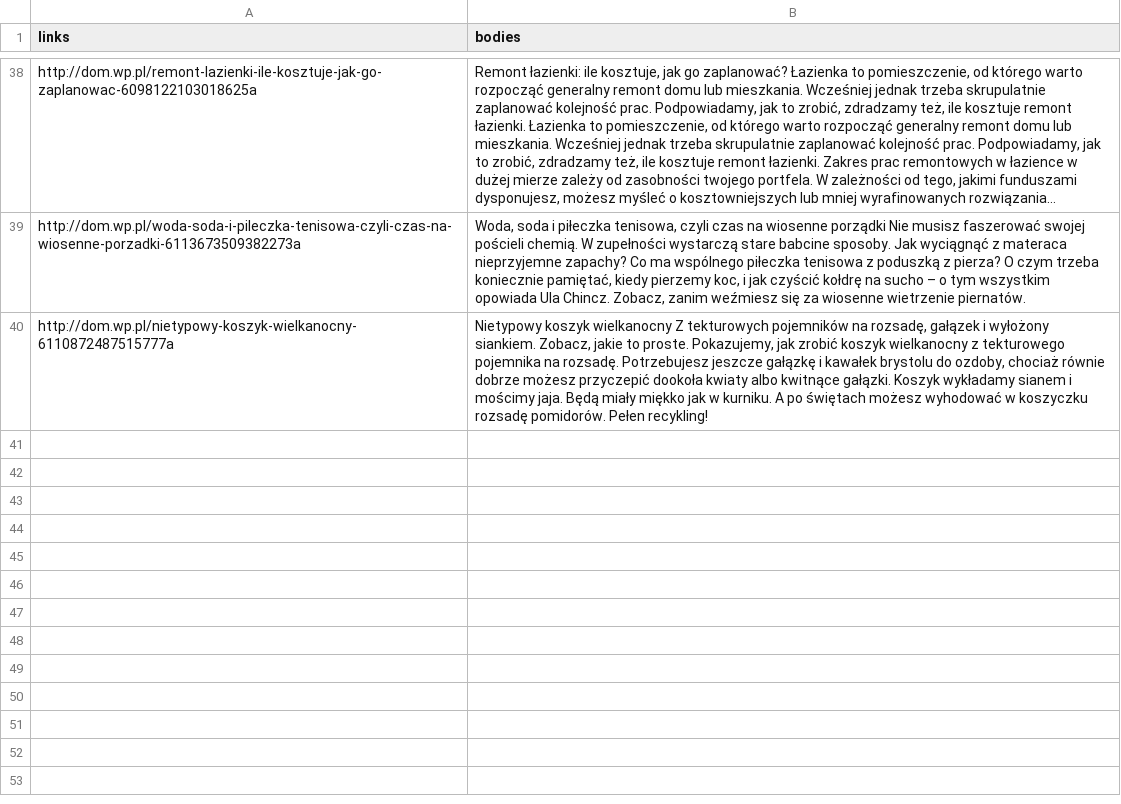
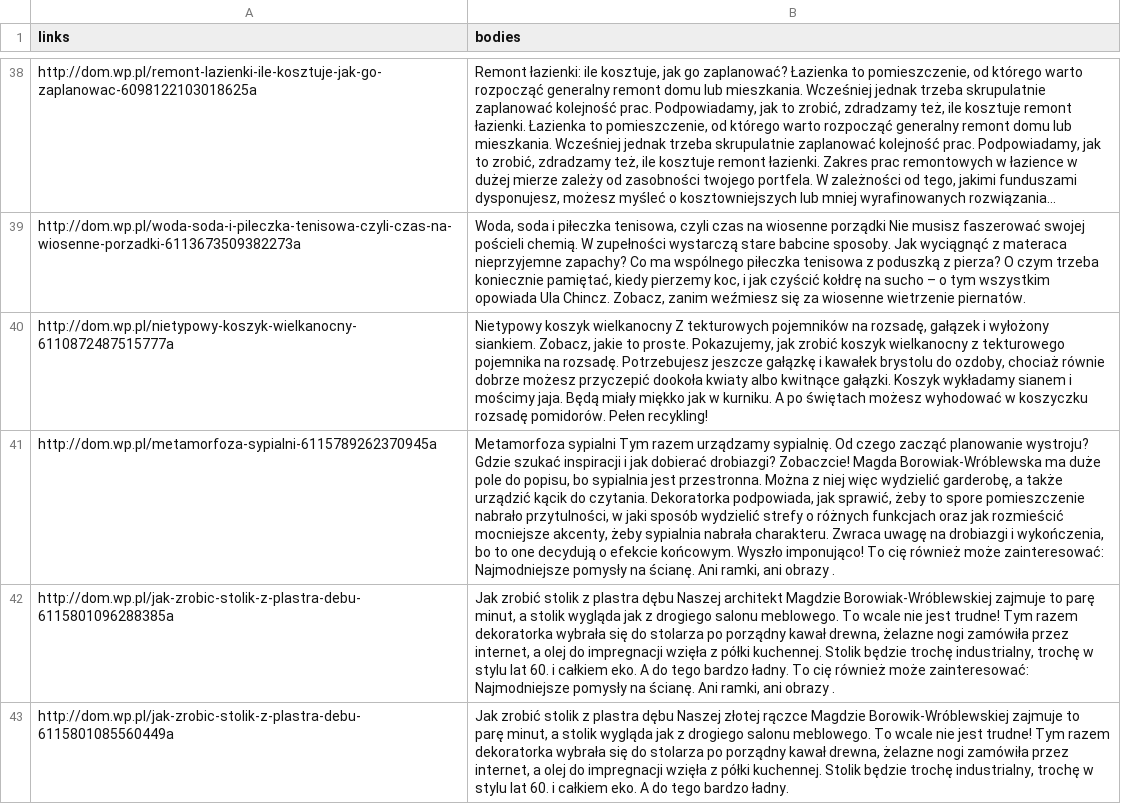
Before and after one commit to MarcinKosinski/trigeR5, a CSV file: data/wp_dom.csv, drawn as a sheet; only a part is shown, gaps mark what is left out; long unchanged cells end in …; the diff names each change by its address in the sheet, - before the commit and + after, or states it on an @@ line.

```diff
--- a/data/wp_dom.csv
+++ b/data/wp_dom.csv
+row 41: http://dom.wp.pl/metamorfoza-sypialni-6115789262370945a | Metamorfoza sypialni Tym razem urządzamy sypialnię. Od czego zacząć planowanie wystroju? Gdzie szukać inspiracji i jak dobierać drobiazgi? Zobaczcie! Magda Borowiak-Wróblewska ma duże pole do popisu, bo sypialnia jest przestronna. Można z niej więc wydzielić garderobę, a także urządzić kącik do czytania. Dekoratorka podpowiada, jak sprawić, żeby to spore pomieszczenie nabrało przytulności, w jaki sposób wydzielić strefy o różnych funkcjach oraz jak rozmieścić mocniejsze akcenty, żeby sypialnia nabrała charakteru. Zwraca uwagę na drobiazgi i wykończenia, bo to one decydują o efekcie końcowym. Wyszło imponująco! To cię również może zainteresować: Najmodniejsze pomysły na ścianę. Ani ramki, ani obrazy .
+row 42: http://dom.wp.pl/jak-zrobic-stolik-z-plastra-debu-6115801096288385a | Jak zrobić stolik z plastra dębu Naszej architekt Magdzie Borowiak-Wróblewskiej zajmuje to parę minut, a stolik wygląda jak z drogiego salonu meblowego. To wcale nie jest trudne! Tym razem dekoratorka wybrała się do stolarza po porządny kawał drewna, żelazne nogi zamówiła przez internet, a olej do impregnacji wzięła z półki kuchennej. Stolik będzie trochę industrialny, trochę w stylu lat 60. i całkiem eko. A do tego bardzo ładny. To cię również może zainteresować: Najmodniejsze pomysły na ścianę. Ani ramki, ani obrazy .
+row 43: http://dom.wp.pl/jak-zrobic-stolik-z-plastra-debu-6115801085560449a | Jak zrobić stolik z plastra dębu Naszej złotej rączce Magdzie Borowik-Wróblewskiej zajmuje to parę minut, a stolik wygląda jak z drogiego salonu meblowego. To wcale nie jest trudne! Tym razem dekoratorka wybrała się do stolarza po porządny kawał drewna, żelazne nogi zamówiła przez internet, a olej do impregnacji wzięła z półki kuchennej. Stolik będzie trochę industrialny, trochę w stylu lat 60. i całkiem eko. A do tego bardzo ładny.
```
Also changed, not shown: 2 other files.
